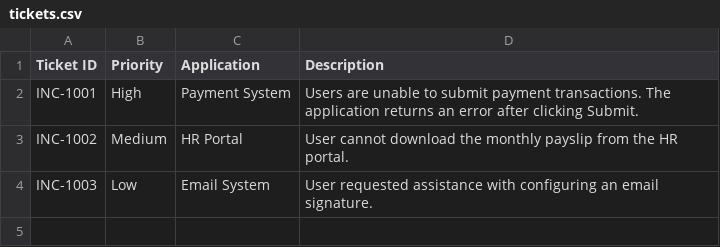
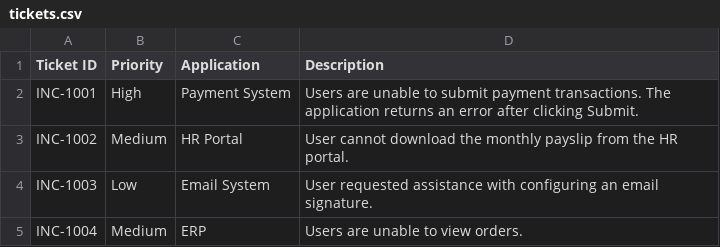
Before and after one commit to theingit/AI-Ticket-Assistant, a CSV file: data/tickets.csv, drawn as a sheet.

Commit message:
Add recommended ticket actions

```diff
--- a/data/tickets.csv
+++ b/data/tickets.csv
@@ -4 +4,2 @@ INC-1002,Medium,HR Portal,"User cannot download the monthly payslip from the HR
 INC-1003,Low,Email System,"User requested assistance with configuring an email signature."
+INC-1004,Medium,ERP,"Users are unable to view orders."
```
Also changed, not shown: 1 other file.
